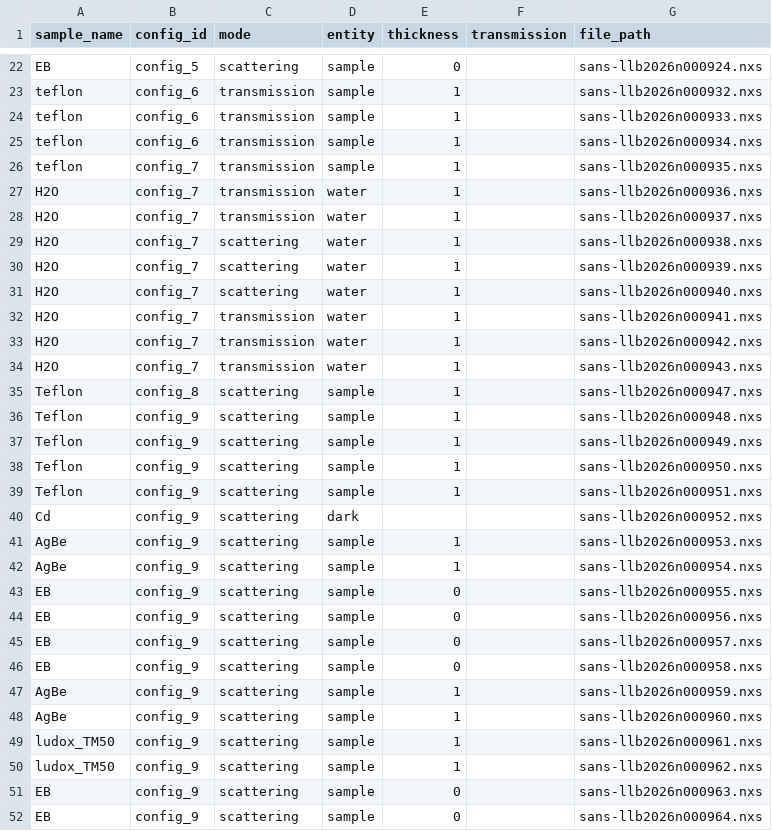
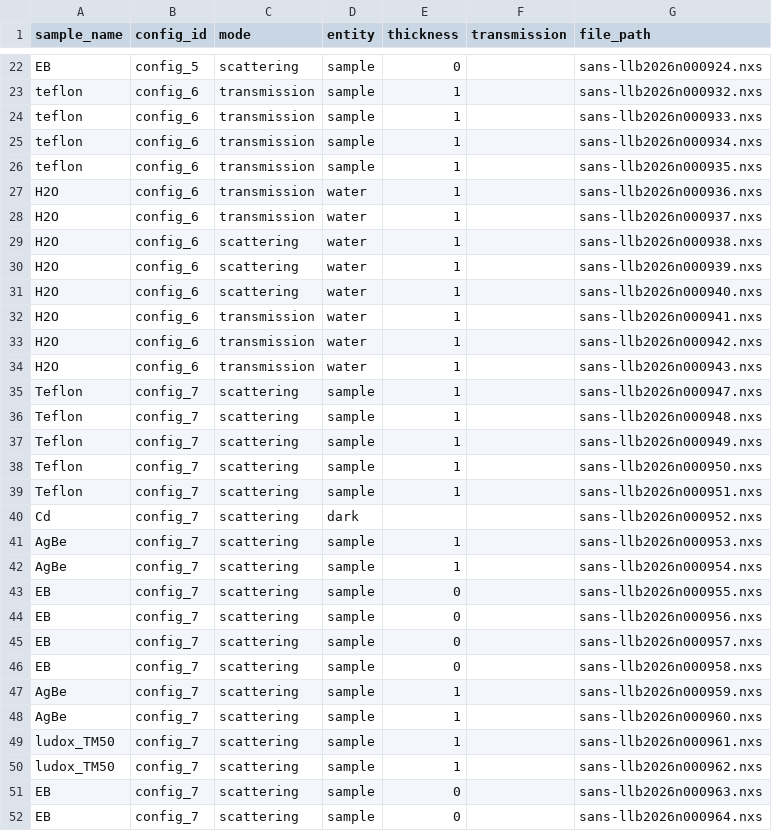
Before and after one commit to hibouchen/scarlet, a CSV file: runs_v3.csv, drawn as a sheet; only a part is shown, gaps mark what is left out; the diff covers the shown part only.

```diff
--- a/runs_v3.csv
+++ b/runs_v3.csv
@@ -25,28 +25,28 @@ teflon,config_6,transmission,sample,1,,sans-llb2026n000933.nxs
 teflon,config_6,transmission,sample,1,,sans-llb2026n000934.nxs
-teflon,config_7,transmission,sample,1,,sans-llb2026n000935.nxs
-H2O,config_7,transmission,water,1,,sans-llb2026n000936.nxs
-H2O,config_7,transmission,water,1,,sans-llb2026n000937.nxs
-H2O,config_7,scattering,water,1,,sans-llb2026n000938.nxs
-H2O,config_7,scattering,water,1,,sans-llb2026n000939.nxs
-H2O,config_7,scattering,water,1,,sans-llb2026n000940.nxs
-H2O,config_7,transmission,water,1,,sans-llb2026n000941.nxs
-H2O,config_7,transmission,water,1,,sans-llb2026n000942.nxs
-H2O,config_7,transmission,water,1,,sans-llb2026n000943.nxs
-Teflon,config_8,scattering,sample,1,,sans-llb2026n000947.nxs
-Teflon,config_9,scattering,sample,1,,sans-llb2026n000948.nxs
-Teflon,config_9,scattering,sample,1,,sans-llb2026n000949.nxs
-Teflon,config_9,scattering,sample,1,,sans-llb2026n000950.nxs
-Teflon,config_9,scattering,sample,1,,sans-llb2026n000951.nxs
-Cd,config_9,scattering,dark,,,sans-llb2026n000952.nxs
-AgBe,config_9,scattering,sample,1,,sans-llb2026n000953.nxs
-AgBe,config_9,scattering,sample,1,,sans-llb2026n000954.nxs
-EB,config_9,scattering,sample,0,,sans-llb2026n000955.nxs
-EB,config_9,scattering,sample,0,,sans-llb2026n000956.nxs
-EB,config_9,scattering,sample,0,,sans-llb2026n000957.nxs
-EB,config_9,scattering,sample,0,,sans-llb2026n000958.nxs
-AgBe,config_9,scattering,sample,1,,sans-llb2026n000959.nxs
-AgBe,config_9,scattering,sample,1,,sans-llb2026n000960.nxs
-ludox_TM50,config_9,scattering,sample,1,,sans-llb2026n000961.nxs
-ludox_TM50,config_9,scattering,sample,1,,sans-llb2026n000962.nxs
-EB,config_9,scattering,sample,0,,sans-llb2026n000963.nxs
-EB,config_9,scattering,sample,0,,sans-llb2026n000964.nxs
+teflon,config_6,transmission,sample,1,,sans-llb2026n000935.nxs
+H2O,config_6,transmission,water,1,,sans-llb2026n000936.nxs
+H2O,config_6,transmission,water,1,,sans-llb2026n000937.nxs
+H2O,config_6,scattering,water,1,,sans-llb2026n000938.nxs
+H2O,config_6,scattering,water,1,,sans-llb2026n000939.nxs
+H2O,config_6,scattering,water,1,,sans-llb2026n000940.nxs
+H2O,config_6,transmission,water,1,,sans-llb2026n000941.nxs
+H2O,config_6,transmission,water,1,,sans-llb2026n000942.nxs
+H2O,config_6,transmission,water,1,,sans-llb2026n000943.nxs
+Teflon,config_7,scattering,sample,1,,sans-llb2026n000947.nxs
+Teflon,config_7,scattering,sample,1,,sans-llb2026n000948.nxs
+Teflon,config_7,scattering,sample,1,,sans-llb2026n000949.nxs
+Teflon,config_7,scattering,sample,1,,sans-llb2026n000950.nxs
+Teflon,config_7,scattering,sample,1,,sans-llb2026n000951.nxs
+Cd,config_7,scattering,dark,,,sans-llb2026n000952.nxs
+AgBe,config_7,scattering,sample,1,,sans-llb2026n000953.nxs
+AgBe,config_7,scattering,sample,1,,sans-llb2026n000954.nxs
+EB,config_7,scattering,sample,0,,sans-llb2026n000955.nxs
+EB,config_7,scattering,sample,0,,sans-llb2026n000956.nxs
+EB,config_7,scattering,sample,0,,sans-llb2026n000957.nxs
+EB,config_7,scattering,sample,0,,sans-llb2026n000958.nxs
+AgBe,config_7,scattering,sample,1,,sans-llb2026n000959.nxs
+AgBe,config_7,scattering,sample,1,,sans-llb2026n000960.nxs
+ludox_TM50,config_7,scattering,sample,1,,sans-llb2026n000961.nxs
+ludox_TM50,config_7,scattering,sample,1,,sans-llb2026n000962.nxs
+EB,config_7,scattering,sample,0,,sans-llb2026n000963.nxs
+EB,config_7,scattering,sample,0,,sans-llb2026n000964.nxs
```
Also changed, not shown: 149 edited cells elsewhere in this file, 11 other files.
